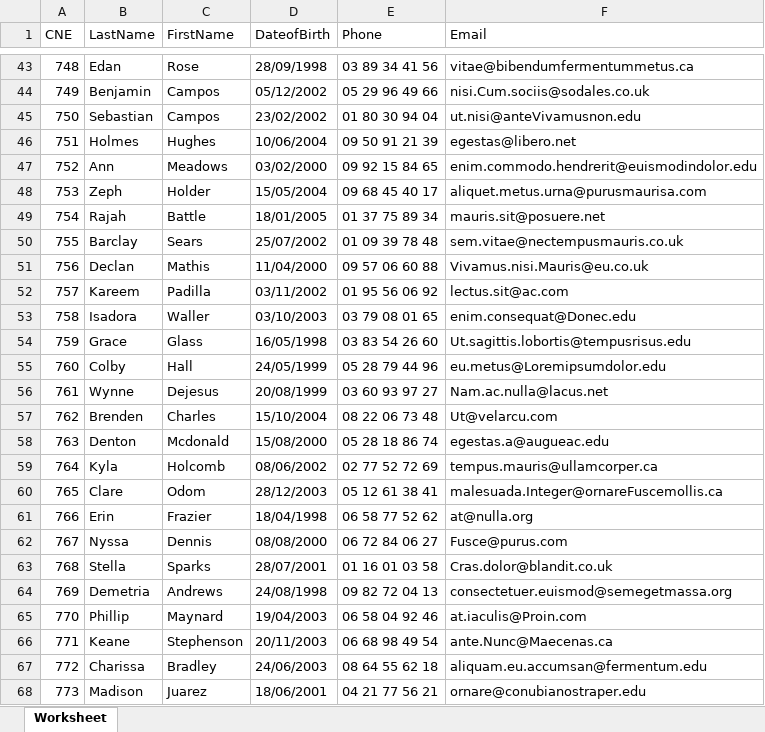
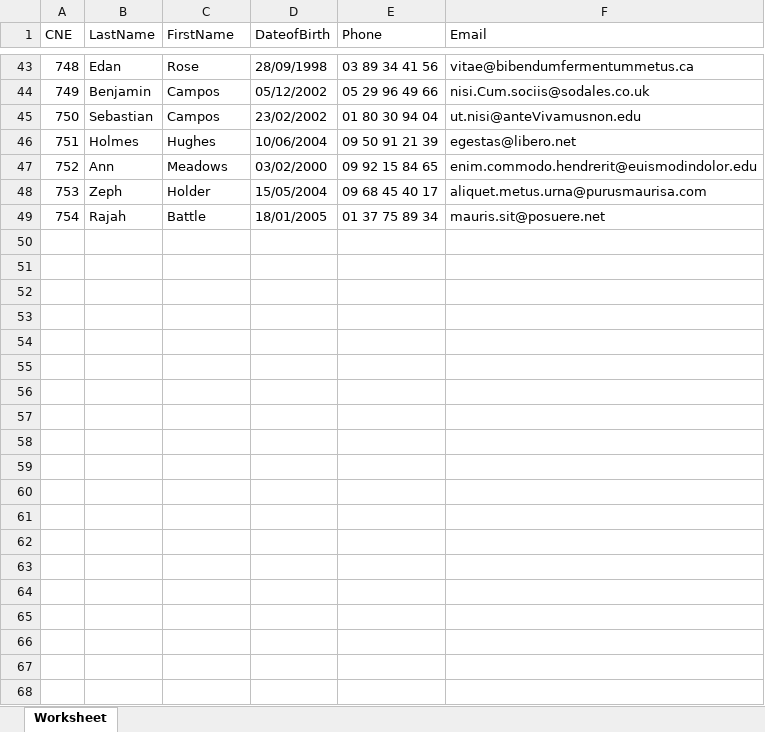
Before and after one commit to Tatani-Herman/Gestion-des-notes-avec-XML, an Excel workbook: resources/AP2/students.xlsx, sheet Worksheet, drawn as a sheet; only a part is shown, gaps mark what is left out; values as stored, in another font and other column widths than the file's, no borders; the diff covers the shown part only; the diff names each change by its address in the sheet, - before the commit and + after, or states it on an @@ line.

```diff
--- a/resources/AP2/students.xlsx (sheet Worksheet)
+++ b/resources/AP2/students.xlsx (sheet Worksheet)
-row 50: 755 | Barclay | Sears | 25/07/2002 | 01 09 39 78 48 | sem.vitae@nectempusmauris.co.uk
-row 51: 756 | Declan | Mathis | 11/04/2000 | 09 57 06 60 88 | Vivamus.nisi.Mauris@eu.co.uk
-row 52: 757 | Kareem | Padilla | 03/11/2002 | 01 95 56 06 92 | lectus.sit@ac.com
-row 53: 758 | Isadora | Waller | 03/10/2003 | 03 79 08 01 65 | enim.consequat@Donec.edu
-row 54: 759 | Grace | Glass | 16/05/1998 | 03 83 54 26 60 | Ut.sagittis.lobortis@tempusrisus.edu
-row 55: 760 | Colby | Hall | 24/05/1999 | 05 28 79 44 96 | eu.metus@Loremipsumdolor.edu
-row 56: 761 | Wynne | Dejesus | 20/08/1999 | 03 60 93 97 27 | Nam.ac.nulla@lacus.net
-row 57: 762 | Brenden | Charles | 15/10/2004 | 08 22 06 73 48 | Ut@velarcu.com
-row 58: 763 | Denton | Mcdonald | 15/08/2000 | 05 28 18 86 74 | egestas.a@augueac.edu
-row 59: 764 | Kyla | Holcomb | 08/06/2002 | 02 77 52 72 69 | tempus.mauris@ullamcorper.ca
-row 60: 765 | Clare | Odom | 28/12/2003 | 05 12 61 38 41 | malesuada.Integer@ornareFuscemollis.ca
-row 61: 766 | Erin | Frazier | 18/04/1998 | 06 58 77 52 62 | at@nulla.org
-row 62: 767 | Nyssa | Dennis | 08/08/2000 | 06 72 84 06 27 | Fusce@purus.com
-row 63: 768 | Stella | Sparks | 28/07/2001 | 01 16 01 03 58 | Cras.dolor@blandit.co.uk
-row 64: 769 | Demetria | Andrews | 24/08/1998 | 09 82 72 04 13 | consectetuer.euismod@semegetmassa.org
-row 65: 770 | Phillip | Maynard | 19/04/2003 | 06 58 04 92 46 | at.iaculis@Proin.com
-row 66: 771 | Keane | Stephenson | 20/11/2003 | 06 68 98 49 54 | ante.Nunc@Maecenas.ca
-row 67: 772 | Charissa | Bradley | 24/06/2003 | 08 64 55 62 18 | aliquam.eu.accumsan@fermentum.edu
-row 68: 773 | Madison | Juarez | 18/06/2001 | 04 21 77 56 21 | ornare@conubianostraper.edu
```
Also changed, not shown: 173 removed rows elsewhere in this sheet, resources/AP1/notes.xlsx, resources/AP1/notes_aprs.xlsx, 15 other files.
